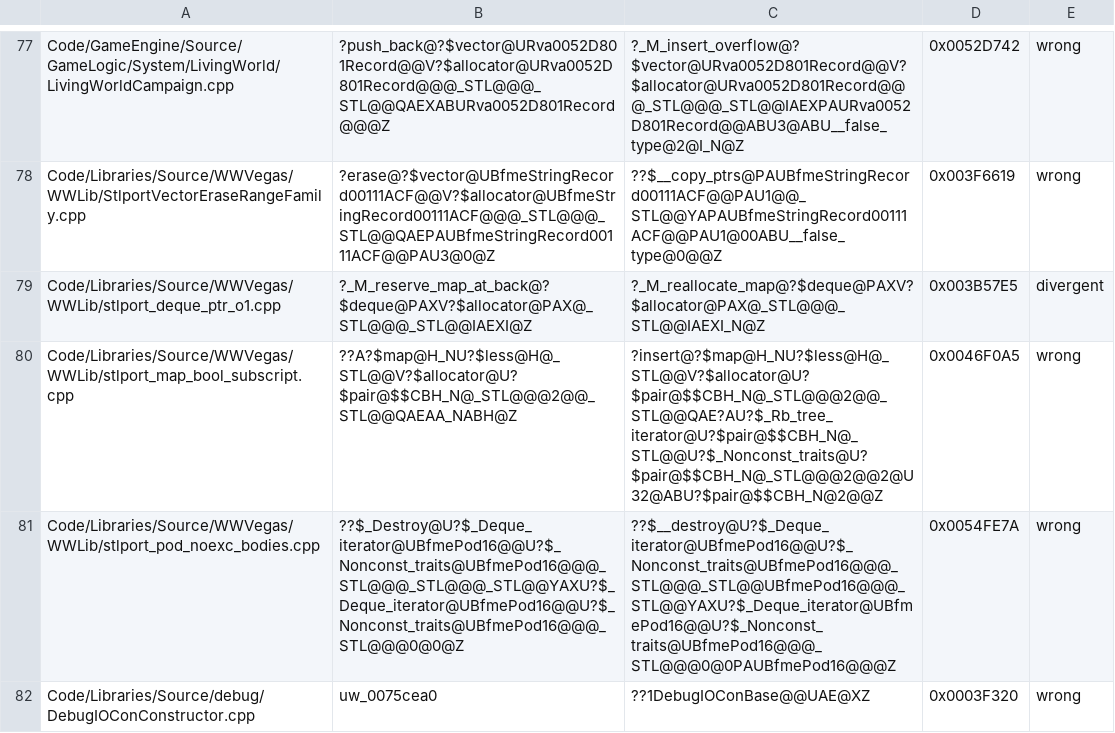
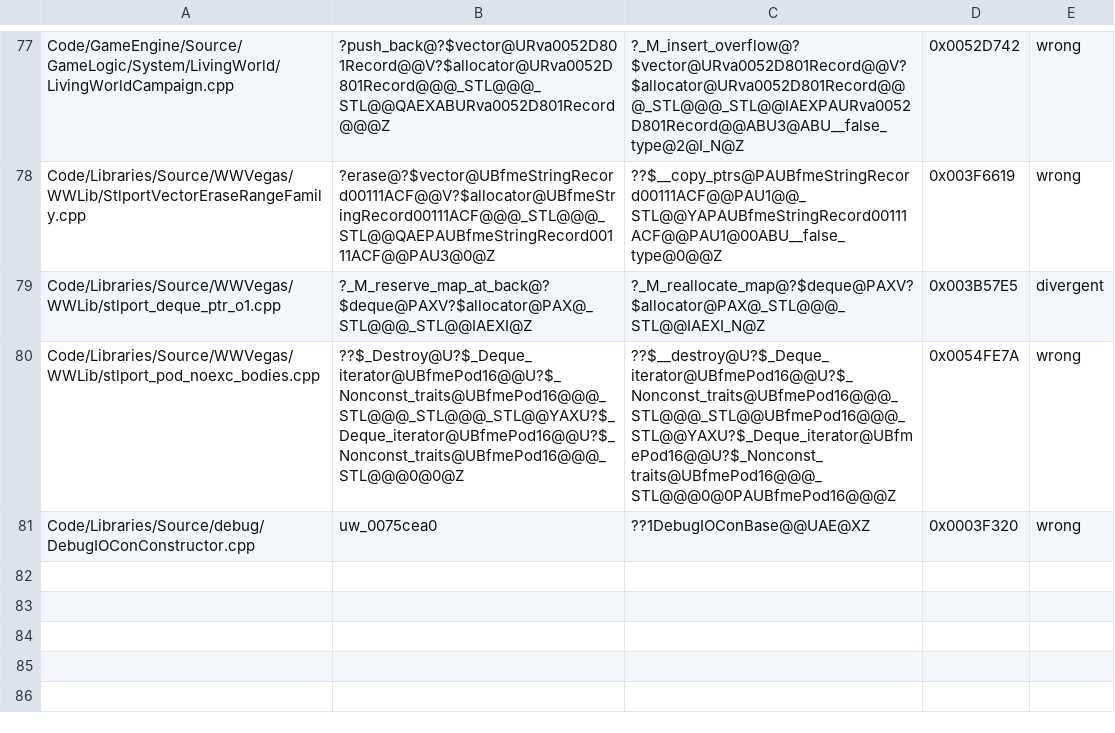
Before and after one commit to Open-BFME/Open-BFME-2, a TSV file: reverse/code_identity_baseline.tsv, drawn as a sheet; only a part is shown, gaps mark what is left out; the diff names each change by its address in the sheet, - before the commit and + after, or states it on an @@ line.

Commit message:
Prove the signed bool-map insertion identity chain
Select the existing retail leftmost-insert layout so the actual value insertion emits134 rather than132 bytes. Admit the complete five-body627-byte signed-bool ICF graph through ordinary callee-first admission, preserving every existing owner and the primary69-byte row. Original input is the failing control; whole-object code/data/COMDAT/directive/weak footprint otherwise unchanged. This proves concrete function folds, not equivalence of the old8-byte view to the complete map. No new unique bytes, header/class fold, fresh full-image link or runtime improvement is claimed.

Verifier-Change: Retire the wrong map insertion identity key only through the native current-object repair_queue verdict; no baseline allowance added.
Debt-Retired: Code/Libraries/Source/WWVegas/WWLib/stlport_map_bool_subscript.cpp	??A?$map@H_NU?$less@H@_STL@@V?$allocator@U?$pair@$$CBH_N@_STL@@@2@@_STL@@QAEAA_NABH@Z	?insert@?$map@H_NU?$less@H@_STL@@V?$allocator@U?$pair@$$CBH_N@_STL@@@2@@_STL@@QAE?AU?$_Rb_tree_iterator@U?$pair@$$CBH_N@_STL@@U?$_Nonconst_traits@U?$pair@$$CBH_N@_STL@@@2@@2@U32@ABU?$pair@$$CBH_N@2@@Z	0x0046F0A5	wrong Code/Libraries/Source/WWVegas/WWLib/stlport_map_bool_subscript.cpp Native owning scan now resolves the full exact ICF insertion chain, including the independently proved134-byte value insertion.

```diff
--- a/reverse/code_identity_baseline.tsv
+++ b/reverse/code_identity_baseline.tsv
-row 80: Code/Libraries/Source/WWVegas/WWLib/stlport_map_bool_subscript.cpp | ??A?$map@H_NU?$less@H@_STL@@V?$allocator@U?$pair@$$CBH_N@_STL@@@2@@_STL@@QAEAA_NABH@Z | ?insert@?$map@H_NU?$less@H@_STL@@V?$allocator@U?$pair@$$CBH_N@_STL@@@2@@_STL@@QAE?AU?$_Rb_tree_iterator@U?$pair@$$CBH_N@_STL@@U?$_Nonconst_traits@U?$pair@$$CBH_N@_STL@@@2@@2@U32@ABU?$pair@$$CBH_N@2@@Z | 0x0046F0A5 | wrong
```
Also changed, not shown: 13 other files.
